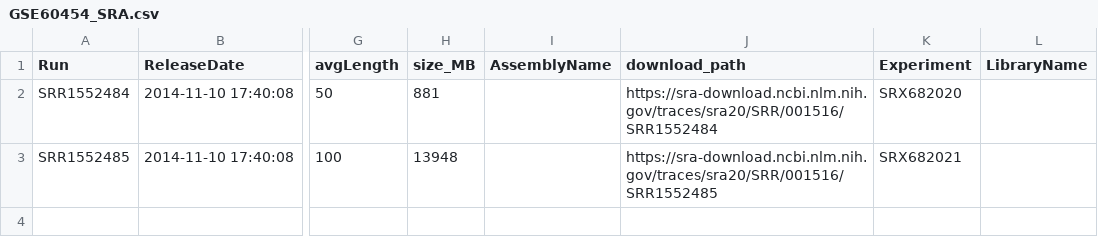
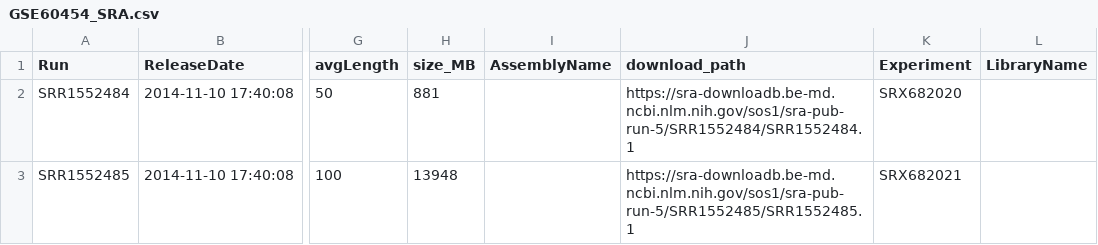
Before and after one commit to databio/ppqc, a CSV file: geo_metadata/GSE60454_SRA.csv, drawn as a sheet; only a part is shown, gaps mark what is left out; the diff names each change by its address in the sheet, - before the commit and + after, or states it on an @@ line.

```diff
--- a/geo_metadata/GSE60454_SRA.csv
+++ b/geo_metadata/GSE60454_SRA.csv
-J2 (download_path): https://sra-download.ncbi.nlm.nih.gov/traces/sra20/SRR/001516/SRR1552484
+J2 (download_path): https://sra-downloadb.be-md.ncbi.nlm.nih.gov/sos1/sra-pub-run-5/SRR1552484/SRR1552484.1
-J3 (download_path): https://sra-download.ncbi.nlm.nih.gov/traces/sra20/SRR/001516/SRR1552485
+J3 (download_path): https://sra-downloadb.be-md.ncbi.nlm.nih.gov/sos1/sra-pub-run-5/SRR1552485/SRR1552485.1
```
Also changed, not shown: geo_metadata/GSE126919_SRA.csv, geo_metadata/GSE126919_SRA_filt.csv, 21 other files.
